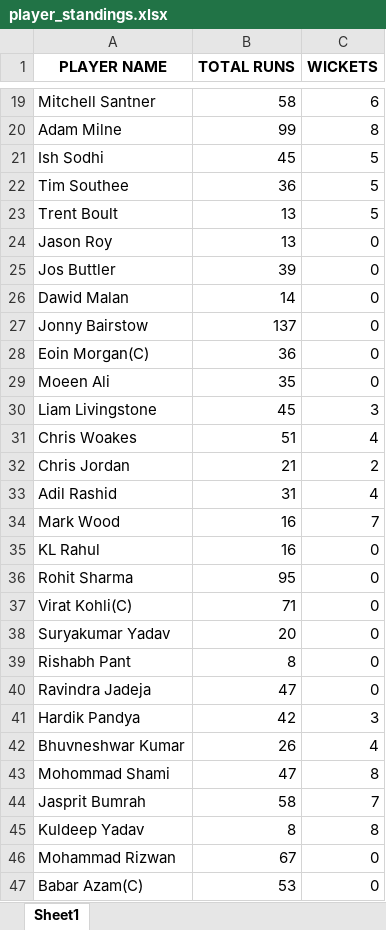
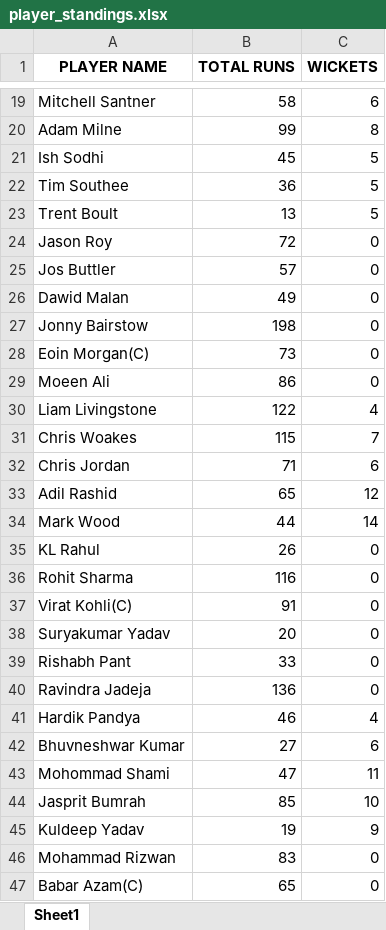
Before and after one commit to Nadun999/Cricket_Match_Simulator, an Excel workbook: tournament/player_standings.xlsx, sheet Sheet1, drawn as a sheet; only a part is shown, gaps mark what is left out; values as stored, in another font and other column widths than the file's, no borders; the diff covers the shown part only; the diff names each change by its address in the sheet, - before the commit and + after, or states it on an @@ line.

```diff
--- a/tournament/player_standings.xlsx (sheet Sheet1)
+++ b/tournament/player_standings.xlsx (sheet Sheet1)
-B24 (TOTAL RUNS): 13
+B24 (TOTAL RUNS): 72
-B25 (TOTAL RUNS): 39
+B25 (TOTAL RUNS): 57
-B26 (TOTAL RUNS): 14
+B26 (TOTAL RUNS): 49
-B27 (TOTAL RUNS): 137
+B27 (TOTAL RUNS): 198
-B28 (TOTAL RUNS): 36
+B28 (TOTAL RUNS): 73
-B29 (TOTAL RUNS): 35
+B29 (TOTAL RUNS): 86
-B30 (TOTAL RUNS): 45
+B30 (TOTAL RUNS): 122
-C30 (WICKETS): 3
+C30 (WICKETS): 4
-B31 (TOTAL RUNS): 51
+B31 (TOTAL RUNS): 115
-C31 (WICKETS): 4
+C31 (WICKETS): 7
-B32 (TOTAL RUNS): 21
+B32 (TOTAL RUNS): 71
-C32 (WICKETS): 2
+C32 (WICKETS): 6
-B33 (TOTAL RUNS): 31
+B33 (TOTAL RUNS): 65
-C33 (WICKETS): 4
+C33 (WICKETS): 12
-B34 (TOTAL RUNS): 16
+B34 (TOTAL RUNS): 44
-C34 (WICKETS): 7
+C34 (WICKETS): 14
-B35 (TOTAL RUNS): 16
+B35 (TOTAL RUNS): 26
-B36 (TOTAL RUNS): 95
+B36 (TOTAL RUNS): 116
-B37 (TOTAL RUNS): 71
+B37 (TOTAL RUNS): 91
-B39 (TOTAL RUNS): 8
+B39 (TOTAL RUNS): 33
-B40 (TOTAL RUNS): 47
+B40 (TOTAL RUNS): 136
-B41 (TOTAL RUNS): 42
+B41 (TOTAL RUNS): 46
-C41 (WICKETS): 3
+C41 (WICKETS): 4
-B42 (TOTAL RUNS): 26
+B42 (TOTAL RUNS): 27
-C42 (WICKETS): 4
+C42 (WICKETS): 6
-C43 (WICKETS): 8
+C43 (WICKETS): 11
-B44 (TOTAL RUNS): 58
+B44 (TOTAL RUNS): 85
-C44 (WICKETS): 7
+C44 (WICKETS): 10
-B45 (TOTAL RUNS): 8
+B45 (TOTAL RUNS): 19
-C45 (WICKETS): 8
+C45 (WICKETS): 9
-B46 (TOTAL RUNS): 67
+B46 (TOTAL RUNS): 83
-B47 (TOTAL RUNS): 53
+B47 (TOTAL RUNS): 65
```
Also changed, not shown: 73 edited cells elsewhere in this sheet, team_data/Chennai_SouthAfrica/Chennai_SouthAfrica.xlsx, team_data/Mumbai_India/Mumbai_India.xlsx, 16 other files.
